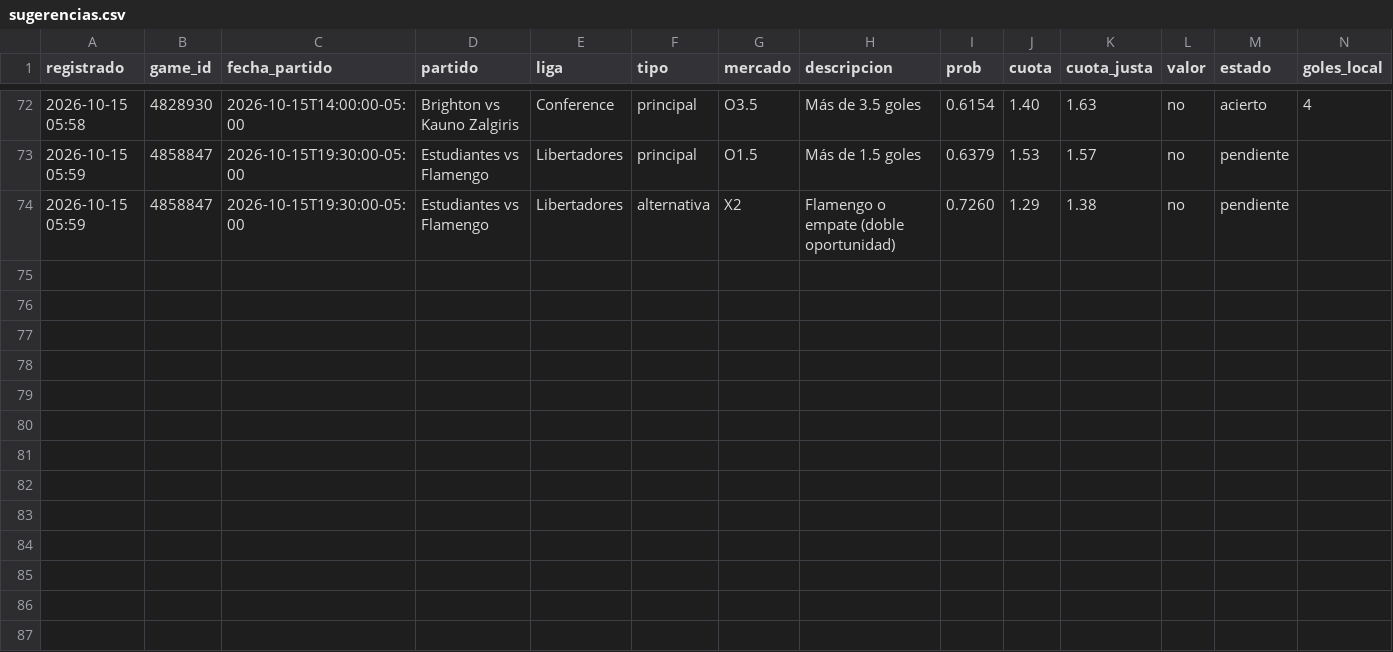
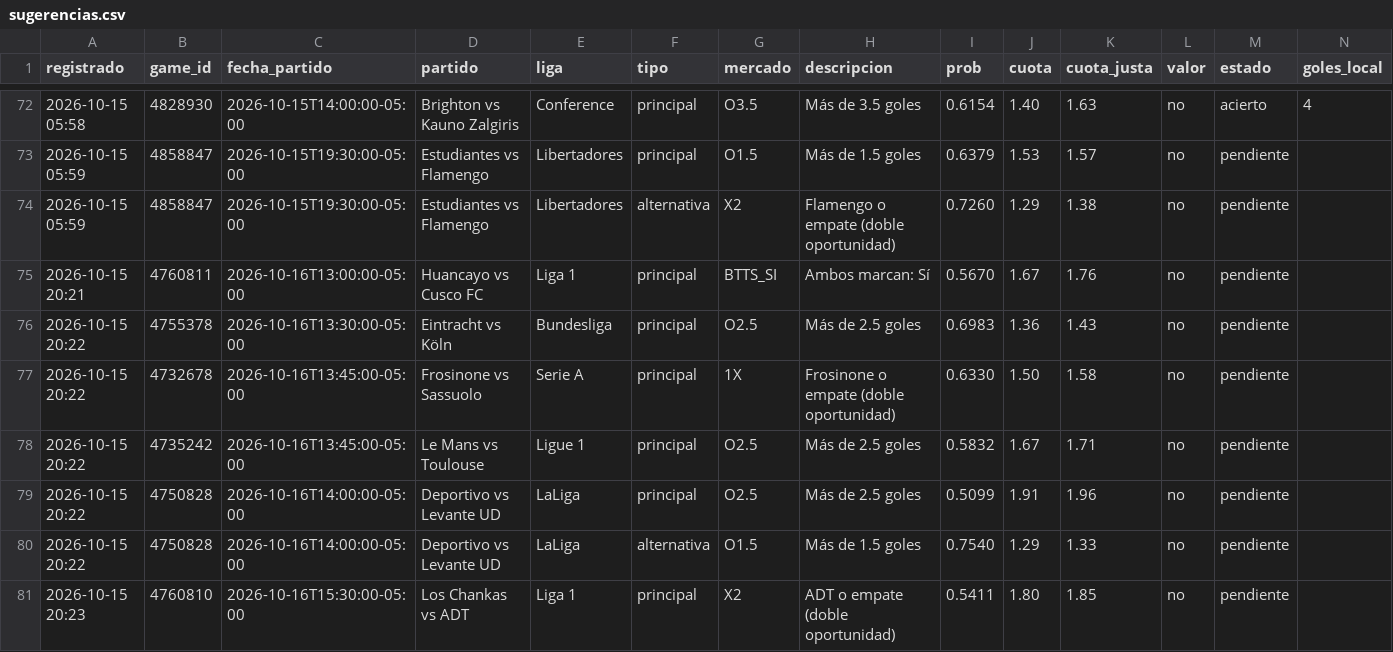
Before and after one commit to JoseVilcatoma/datazos-bot, a CSV file: data/sugerencias.csv, drawn as a sheet; only a part is shown, gaps mark what is left out; rows hold the shown columns only; the diff names each change by its address in the sheet, - before the commit and + after, or states it on an @@ line.

Commit message:
Actualizar estado de datazos

```diff
--- a/data/sugerencias.csv
+++ b/data/sugerencias.csv
+row 75: 2026-10-15 20:21 | 4760811 | 2026-10-16T13:00:00-05:00 | Huancayo vs Cusco FC | Liga 1 | principal | BTTS_SI | Ambos marcan: Sí | 0.5670 | 1.67 | 1.76 | no | pendiente
+row 76: 2026-10-15 20:22 | 4755378 | 2026-10-16T13:30:00-05:00 | Eintracht vs Köln | Bundesliga | principal | O2.5 | Más de 2.5 goles | 0.6983 | 1.36 | 1.43 | no | pendiente
+row 77: 2026-10-15 20:22 | 4732678 | 2026-10-16T13:45:00-05:00 | Frosinone vs Sassuolo | Serie A | principal | 1X | Frosinone o empate (doble oportunidad) | 0.6330 | 1.50 | 1.58 | no | pendiente
+row 78: 2026-10-15 20:22 | 4735242 | 2026-10-16T13:45:00-05:00 | Le Mans vs Toulouse | Ligue 1 | principal | O2.5 | Más de 2.5 goles | 0.5832 | 1.67 | 1.71 | no | pendiente
+row 79: 2026-10-15 20:22 | 4750828 | 2026-10-16T14:00:00-05:00 | Deportivo vs Levante UD | LaLiga | principal | O2.5 | Más de 2.5 goles | 0.5099 | 1.91 | 1.96 | no | pendiente
+row 80: 2026-10-15 20:22 | 4750828 | 2026-10-16T14:00:00-05:00 | Deportivo vs Levante UD | LaLiga | alternativa | O1.5 | Más de 1.5 goles | 0.7540 | 1.29 | 1.33 | no | pendiente
+row 81: 2026-10-15 20:23 | 4760810 | 2026-10-16T15:30:00-05:00 | Los Chankas vs ADT | Liga 1 | principal | X2 | ADT o empate (doble oportunidad) | 0.5411 | 1.80 | 1.85 | no | pendiente
```
Also changed, not shown: 3 other files.
